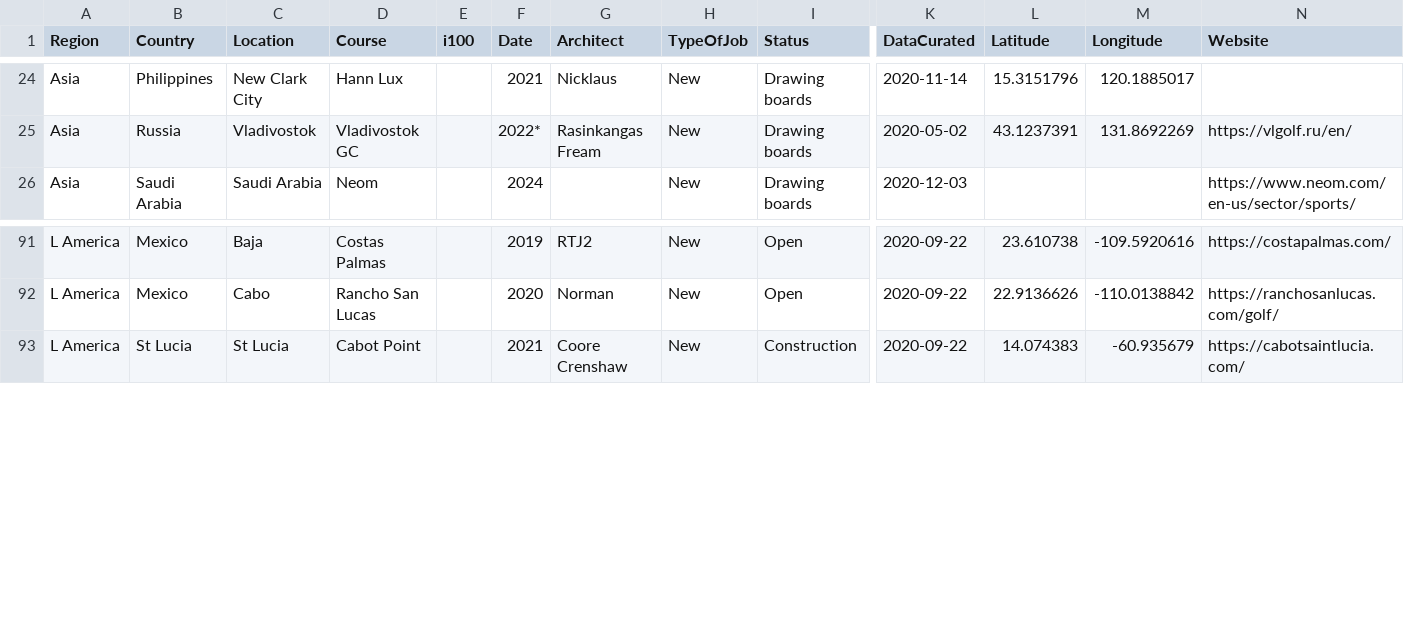
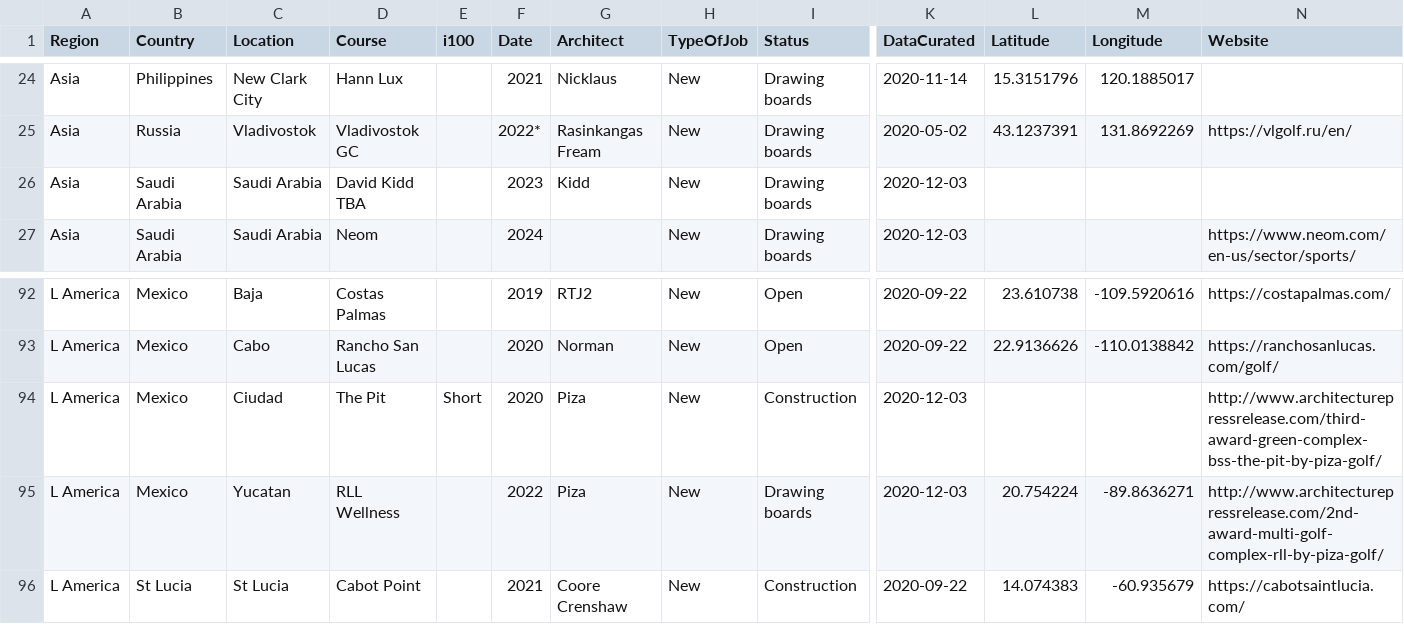
Before and after one commit to thomasvbrown/fescue.github.io, a CSV file: _data/allGolf.csv, drawn as a sheet; only a part is shown, gaps mark what is left out; rows hold the shown columns only; the diff names each change by its address in the sheet, - before the commit and + after, or states it on an @@ line.

Commit message:
Update allGolf.csv

```diff
--- a/_data/allGolf.csv
+++ b/_data/allGolf.csv
+row 26: Asia | Saudi Arabia | Saudi Arabia | David Kidd TBA |  | 2023 | Kidd | New | Drawing boards | 2020-12-03
+row 94: L America | Mexico | Ciudad | The Pit | Short | 2020 | Piza | New | Construction | 2020-12-03 |  |  | http://www.architecturepressrelease.com/third-award-green-complex-bss-the-pit-by-piza-golf/
+row 95: L America | Mexico | Yucatan | RLL Wellness |  | 2022 | Piza | New | Drawing boards | 2020-12-03 | 20.754224 | -89.8636271 | http://www.architecturepressrelease.com/2nd-award-multi-golf-complex-rll-by-piza-golf/
```
